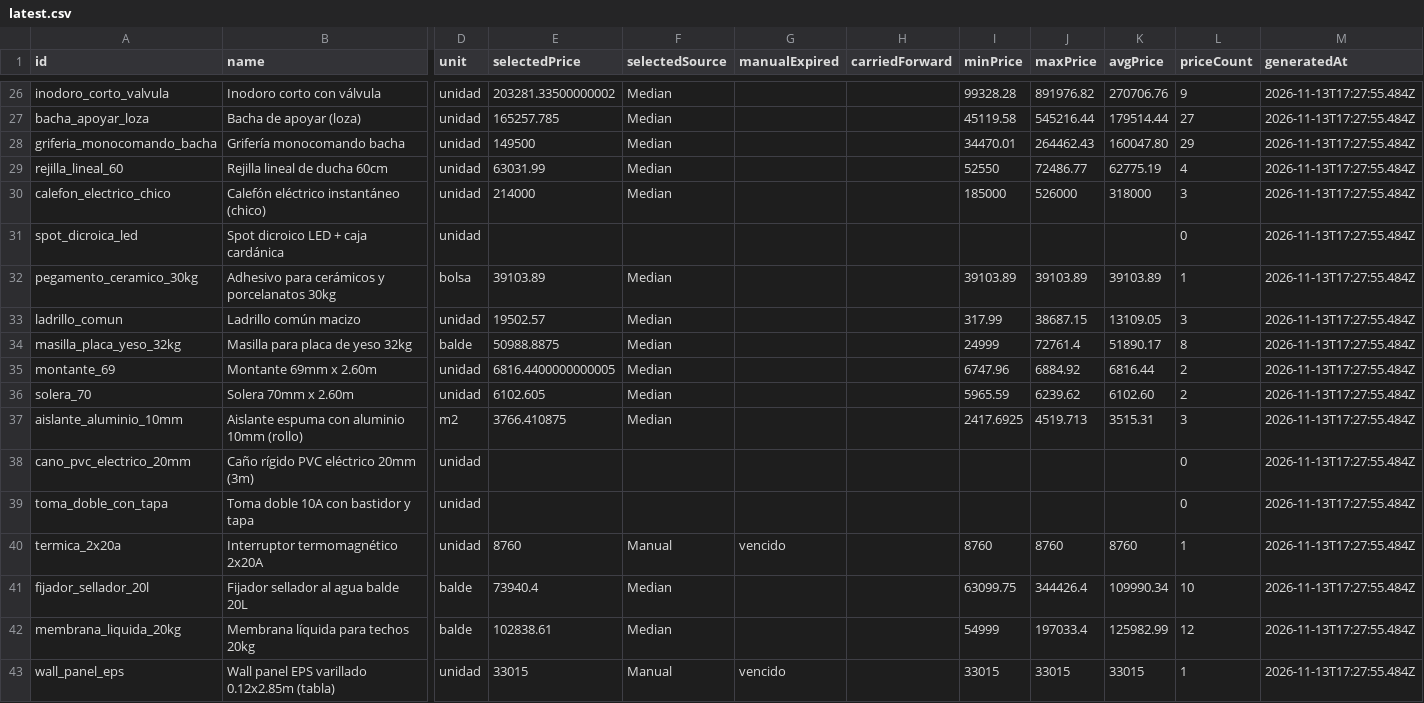
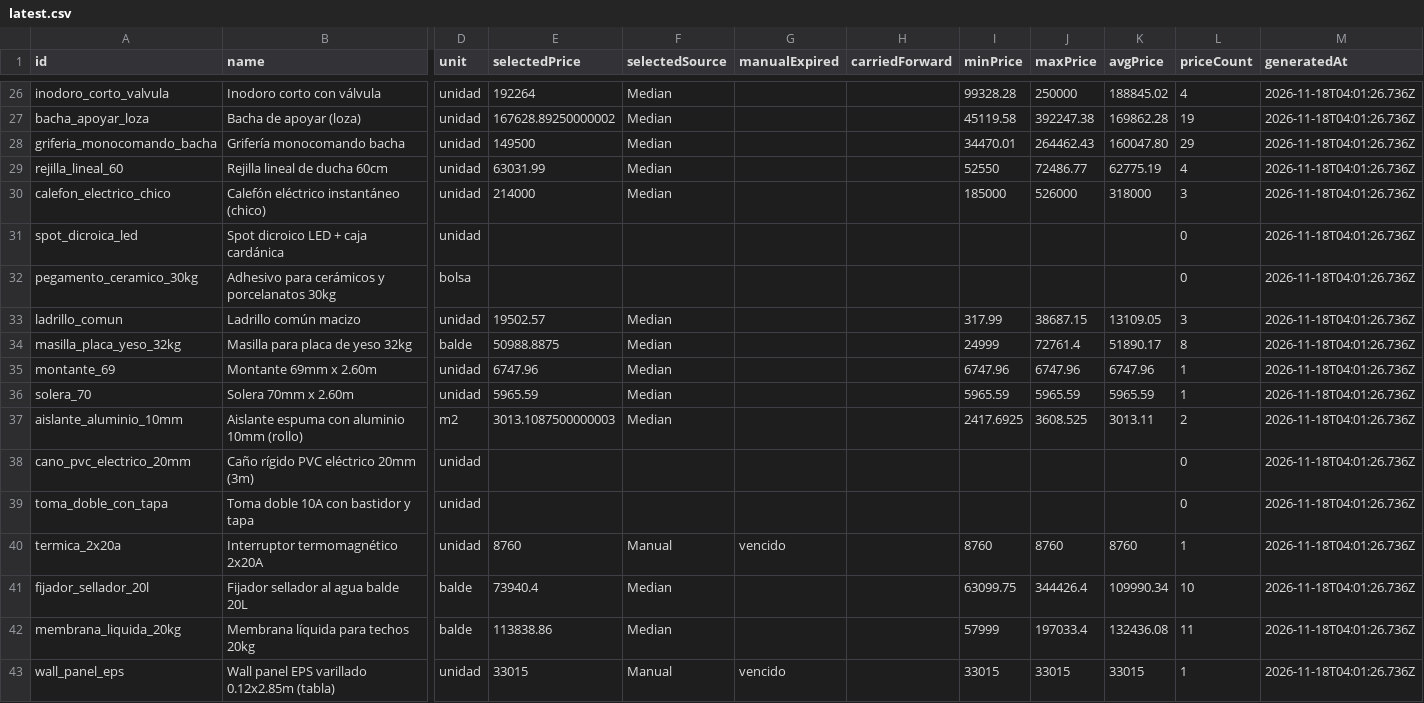
Before and after one commit to faculoyarte/kapta-prices, a CSV file: latest.csv, drawn as a sheet; only a part is shown, gaps mark what is left out; the diff covers the shown part only; the diff names each change by its address in the sheet, - before the commit and + after, or states it on an @@ line.

Commit message:
prices: daily update 2026-11-18

```diff
--- a/latest.csv
+++ b/latest.csv
-E26 (selectedPrice): 203281.33500000002
+E26 (selectedPrice): 192264
-J26 (maxPrice): 891976.82
+J26 (maxPrice): 250000
-K26 (avgPrice): 270706.76
+K26 (avgPrice): 188845.02
-L26 (priceCount): 9
+L26 (priceCount): 4
-M26:M43 (generatedAt): 2026-11-13T17:27:55.484Z
+M26:M43 (generatedAt): 2026-11-18T04:01:26.736Z
-E27 (selectedPrice): 165257.785
+E27 (selectedPrice): 167628.89250000002
-J27 (maxPrice): 545216.44
+J27 (maxPrice): 392247.38
-K27 (avgPrice): 179514.44
+K27 (avgPrice): 169862.28
-L27 (priceCount): 27
+L27 (priceCount): 19
-E32 (selectedPrice): 39103.89
+E32 (selectedPrice): (empty)
-F32 (selectedSource): Median
+F32 (selectedSource): (empty)
-I32 (minPrice): 39103.89
+I32 (minPrice): (empty)
-J32 (maxPrice): 39103.89
+J32 (maxPrice): (empty)
-K32 (avgPrice): 39103.89
+K32 (avgPrice): (empty)
-L32 (priceCount): 1
+L32 (priceCount): 0
-E35 (selectedPrice): 6816.4400000000005
+E35 (selectedPrice): 6747.96
-J35 (maxPrice): 6884.92
+J35 (maxPrice): 6747.96
-K35 (avgPrice): 6816.44
+K35 (avgPrice): 6747.96
-L35:L36 (priceCount): 2
+L35:L36 (priceCount): 1
-E36 (selectedPrice): 6102.605
+E36 (selectedPrice): 5965.59
-J36 (maxPrice): 6239.62
+J36 (maxPrice): 5965.59
-K36 (avgPrice): 6102.60
+K36 (avgPrice): 5965.59
-E37 (selectedPrice): 3766.410875
+E37 (selectedPrice): 3013.1087500000003
-J37 (maxPrice): 4519.713
+J37 (maxPrice): 3608.525
-K37 (avgPrice): 3515.31
+K37 (avgPrice): 3013.11
-L37 (priceCount): 3
+L37 (priceCount): 2
-E42 (selectedPrice): 102838.61
+E42 (selectedPrice): 113838.86
-I42 (minPrice): 54999
+I42 (minPrice): 57999
-K42 (avgPrice): 125982.99
+K42 (avgPrice): 132436.08
-L42 (priceCount): 12
+L42 (priceCount): 11
```
Also changed, not shown: 54 edited cells elsewhere in this file, 4 other files.
